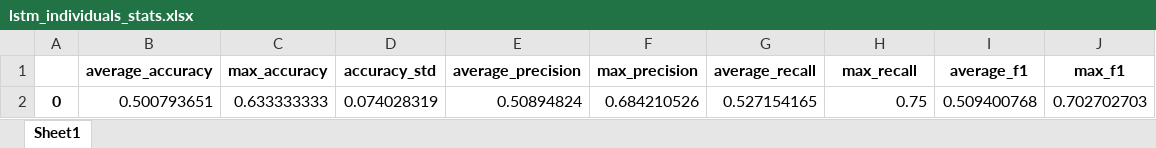
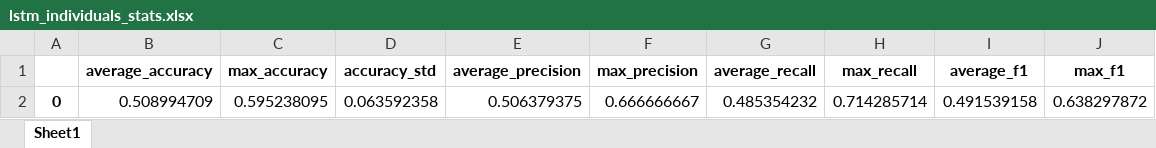
Before and after one commit to honzikv/use-of-snn, an Excel workbook: thesis_experiments/data_thesis/lstm_individuals_stats.xlsx, sheet Sheet1, drawn as a sheet; values as stored, in another font and other column widths than the file's, no borders; removed rows and columns are numbered as before the commit, all else as after; the diff names each change by its address in the sheet, - before the commit and + after, or states it on an @@ line.

Commit message:
stats_final.xlsx

```diff
--- a/thesis_experiments/data_thesis/lstm_individuals_stats.xlsx (sheet Sheet1)
+++ b/thesis_experiments/data_thesis/lstm_individuals_stats.xlsx (sheet Sheet1)
-row 2: 0 | 0.500793651 | 0.633333333 | 0.074028319 | 0.50894824 | 0.684210526 | 0.527154165 | 0.75 | 0.509400768 | 0.702702703
+row 2: 0 | 0.508994709 | 0.595238095 | 0.063592358 | 0.506379375 | 0.666666667 | 0.485354232 | 0.714285714 | 0.491539158 | 0.638297872
```
Also changed, not shown: thesis_experiments/data_thesis/lstm_individuals_data.xlsx.
